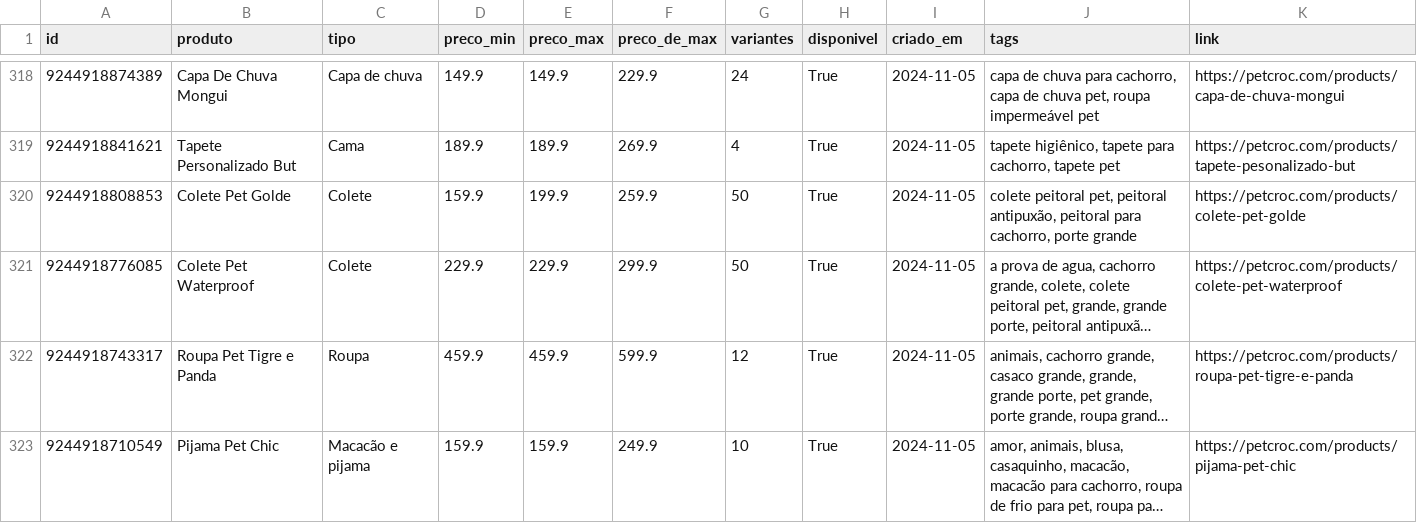
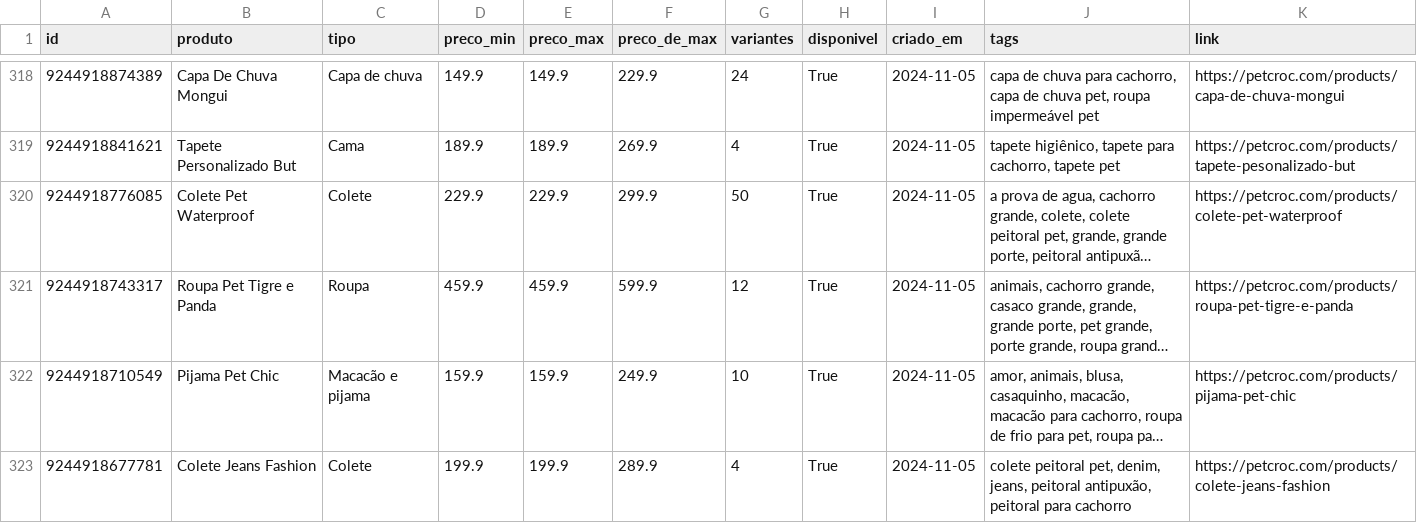
Before and after one commit to helioncontato1-coder/coletor-dados, a CSV file: dados/lojas/petcroc.com.csv, drawn as a sheet; only a part is shown, gaps mark what is left out; the shorter side is filled out with more unchanged rows; long unchanged cells end in …; the diff names each change by its address in the sheet, - before the commit and + after, or states it on an @@ line.

```diff
--- a/dados/lojas/petcroc.com.csv
+++ b/dados/lojas/petcroc.com.csv
-row 320: 9244918808853 | Colete Pet Golde | Colete | 159.9 | 199.9 | 259.9 | 50 | True | 2024-11-05 | colete peitoral pet, peitoral antipuxão, peitoral para cachorro, porte grande | https://petcroc.com/products/colete-pet-golde
```
Also changed, not shown: dados/lojas/mudancas.csv, dados/lojas/shopcao.com.br.csv, 2 other files.
